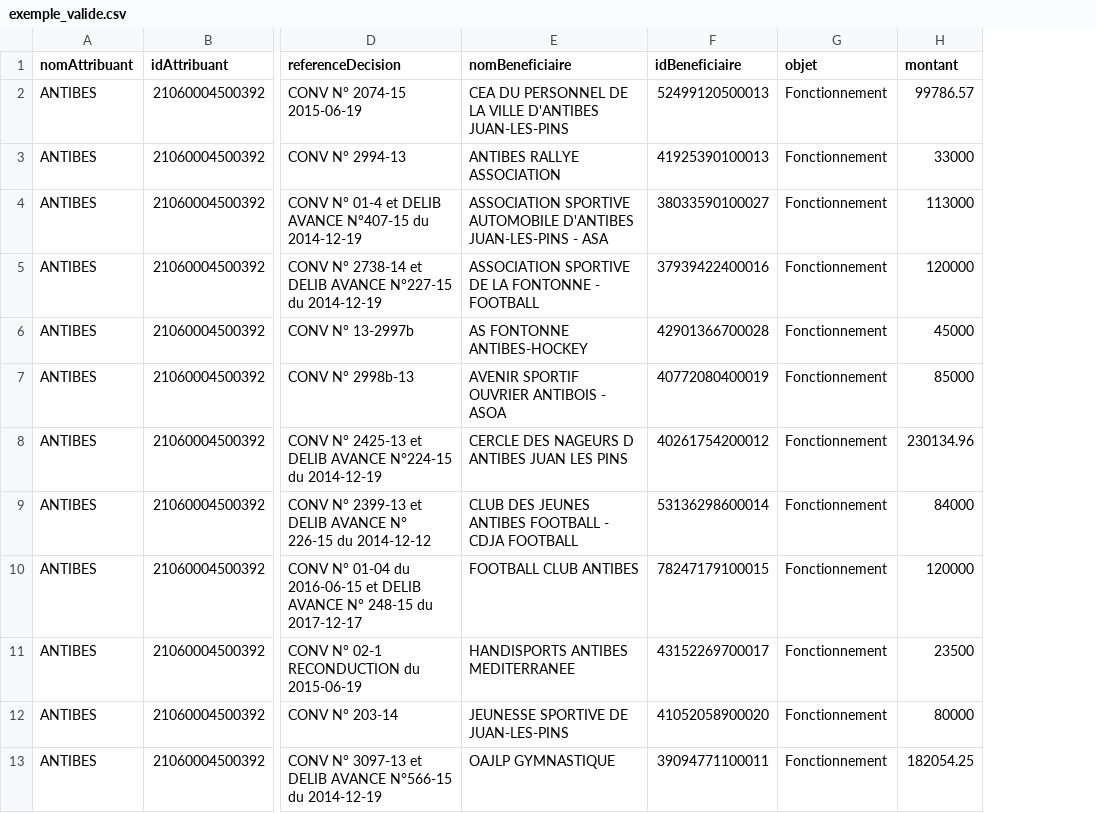
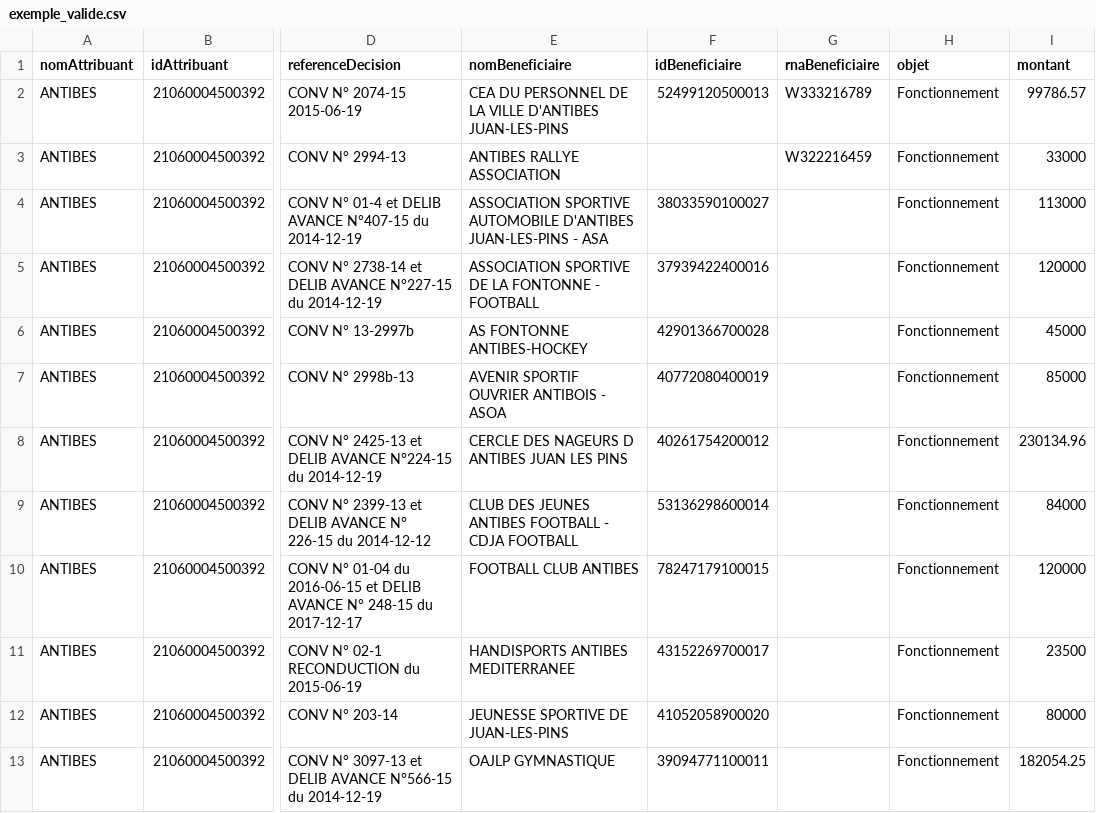
Before and after one commit to betagouv/SCDL-Subvention-DataSubvention, a CSV file: exemples/exemple_valide.csv, drawn as a sheet; only a part is shown, gaps mark what is left out; the diff names each change by its address in the sheet, - before the commit and + after, or states it on an @@ line.

```diff
--- a/exemples/exemple_valide.csv
+++ b/exemples/exemple_valide.csv
+column G (rnaBeneficiaire), rows 2-3: W333216789 | W322216459
-F3 (idBeneficiaire): 41925390100013
+F3 (idBeneficiaire): (empty)
```
Also changed, not shown: exemples/exemple_invalide_erreurs_cellules.csv, exemples/exemple_invalide_erreurs_colonnes.csv, 2 other files.
